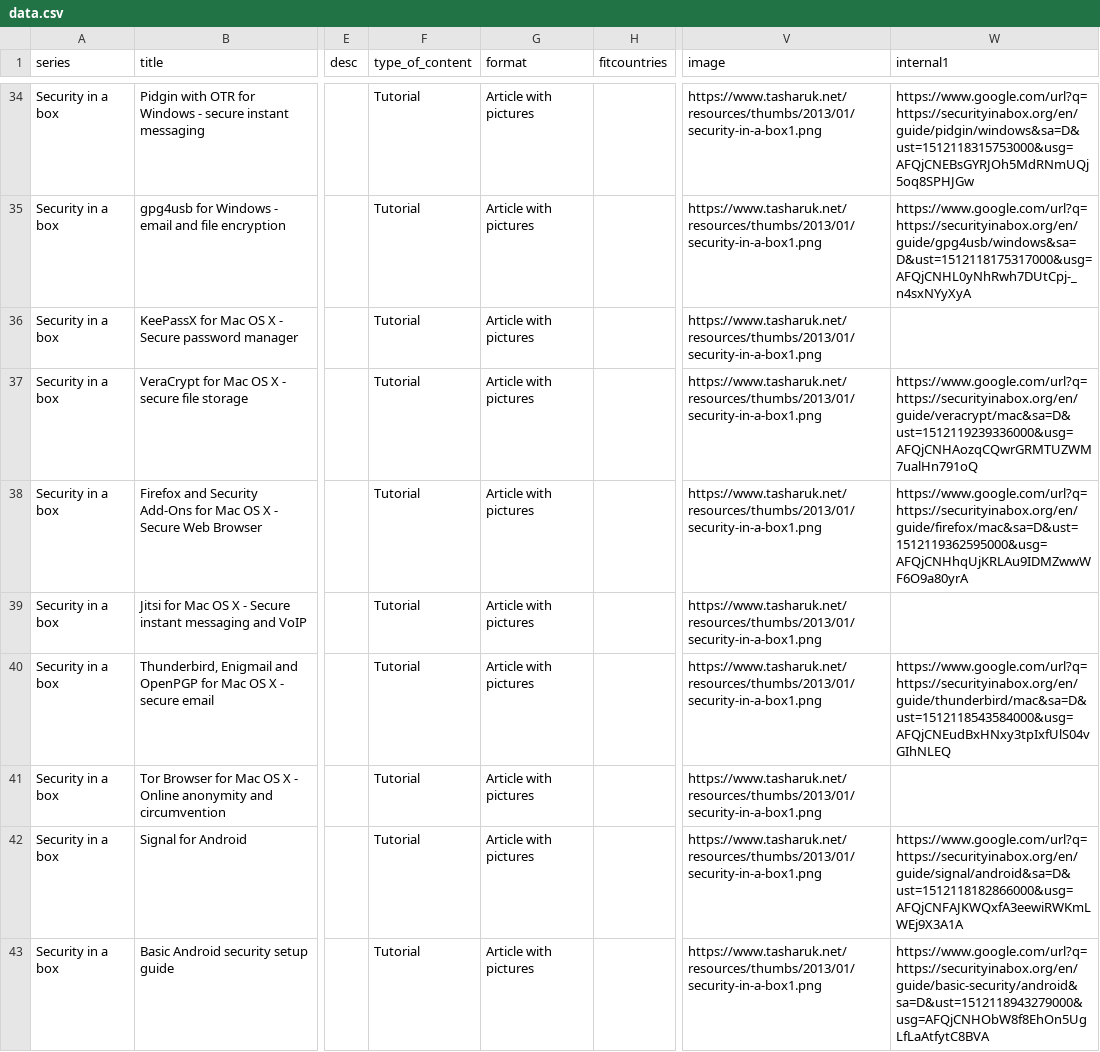
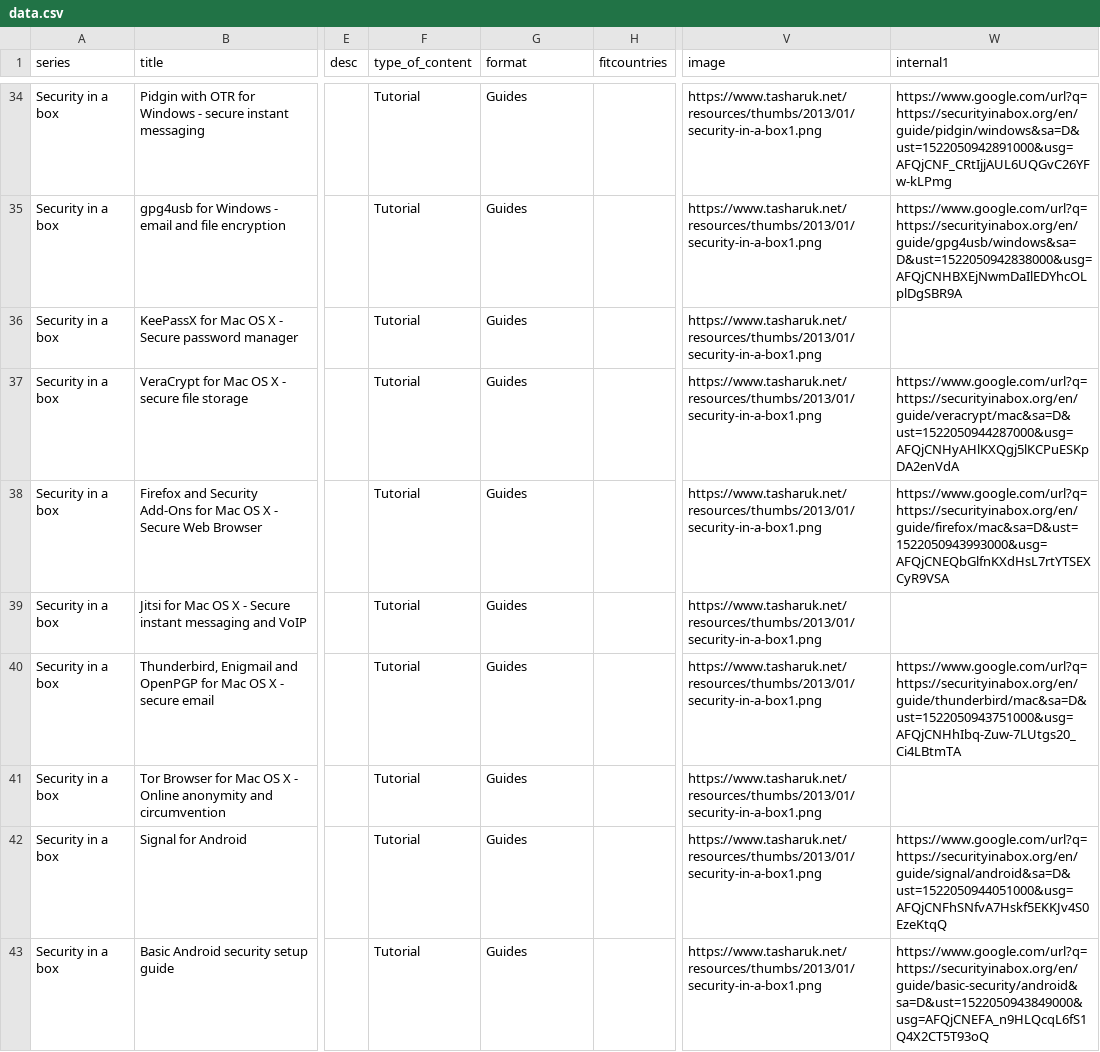
Before and after one commit to ocftw/resourceportal, a CSV file: data/data.csv, drawn as a sheet; only a part is shown, gaps mark what is left out; the diff covers the shown part only; the diff names each change by its address in the sheet, - before the commit and + after, or states it on an @@ line.

Commit message:
Article with pictures -> Guides

```diff
--- a/data/data.csv
+++ b/data/data.csv
-G34:G43 (format): Article with pictures
+G34:G43 (format): Guides
-W34 (internal1): https://www.google.com/url?q=https://securityinabox.org/en/guide/pidgin/windows&sa=D&ust=1512118315753000&usg=AFQjCNEBsGYRJOh5MdRNmUQj5oq8SPHJGw
+W34 (internal1): https://www.google.com/url?q=https://securityinabox.org/en/guide/pidgin/windows&sa=D&ust=1522050942891000&usg=AFQjCNF_CRtIjjAUL6UQGvC26YFw-kLPmg
-W35 (internal1): https://www.google.com/url?q=https://securityinabox.org/en/guide/gpg4usb/windows&sa=D&ust=1512118175317000&usg=AFQjCNHL0yNhRwh7DUtCpj-_n4sxNYyXyA
+W35 (internal1): https://www.google.com/url?q=https://securityinabox.org/en/guide/gpg4usb/windows&sa=D&ust=1522050942838000&usg=AFQjCNHBXEjNwmDaIlEDYhcOLplDgSBR9A
-W37 (internal1): https://www.google.com/url?q=https://securityinabox.org/en/guide/veracrypt/mac&sa=D&ust=1512119239336000&usg=AFQjCNHAozqCQwrGRMTUZWM7ualHn791oQ
+W37 (internal1): https://www.google.com/url?q=https://securityinabox.org/en/guide/veracrypt/mac&sa=D&ust=1522050944287000&usg=AFQjCNHyAHlKXQgj5lKCPuESKpDA2enVdA
-W38 (internal1): https://www.google.com/url?q=https://securityinabox.org/en/guide/firefox/mac&sa=D&ust=1512119362595000&usg=AFQjCNHhqUjKRLAu9IDMZwwWF6O9a80yrA
+W38 (internal1): https://www.google.com/url?q=https://securityinabox.org/en/guide/firefox/mac&sa=D&ust=1522050943993000&usg=AFQjCNEQbGlfnKXdHsL7rtYTSEXCyR9VSA
-W40 (internal1): https://www.google.com/url?q=https://securityinabox.org/en/guide/thunderbird/mac&sa=D&ust=1512118543584000&usg=AFQjCNEudBxHNxy3tpIxfUlS04vGIhNLEQ
+W40 (internal1): https://www.google.com/url?q=https://securityinabox.org/en/guide/thunderbird/mac&sa=D&ust=1522050943751000&usg=AFQjCNHhIbq-Zuw-7LUtgs20_Ci4LBtmTA
-W42 (internal1): https://www.google.com/url?q=https://securityinabox.org/en/guide/signal/android&sa=D&ust=1512118182866000&usg=AFQjCNFAJKWQxfA3eewiRWKmLWEj9X3A1A
+W42 (internal1): https://www.google.com/url?q=https://securityinabox.org/en/guide/signal/android&sa=D&ust=1522050944051000&usg=AFQjCNFhSNfvA7Hskf5EKKJv4S0EzeKtqQ
-W43 (internal1): https://www.google.com/url?q=https://securityinabox.org/en/guide/basic-security/android&sa=D&ust=1512118943279000&usg=AFQjCNHObW8f8EhOn5UgLfLaAtfytC8BVA
+W43 (internal1): https://www.google.com/url?q=https://securityinabox.org/en/guide/basic-security/android&sa=D&ust=1522050943849000&usg=AFQjCNEFA_n9HLQcqL6fS1Q4X2CT5T93oQ
```
Also changed, not shown: 44 edited cells elsewhere in this file, 2 other files.
